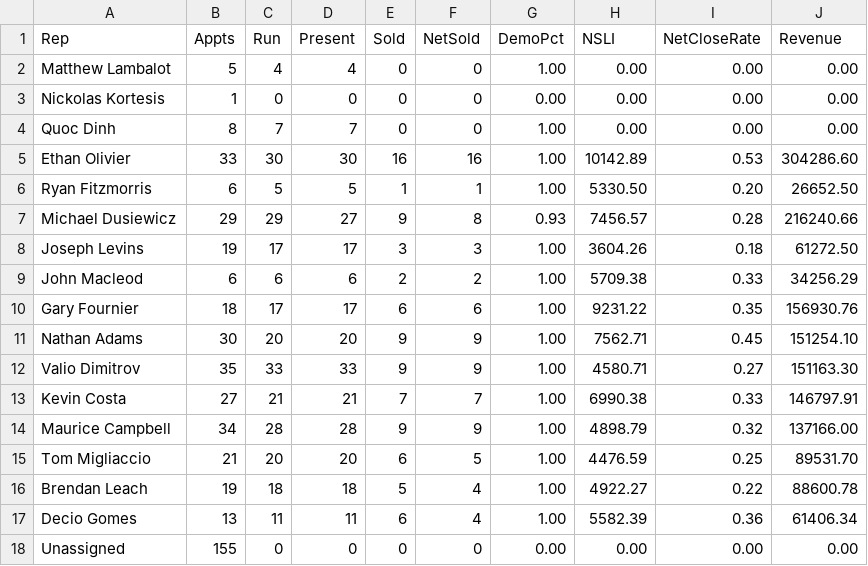
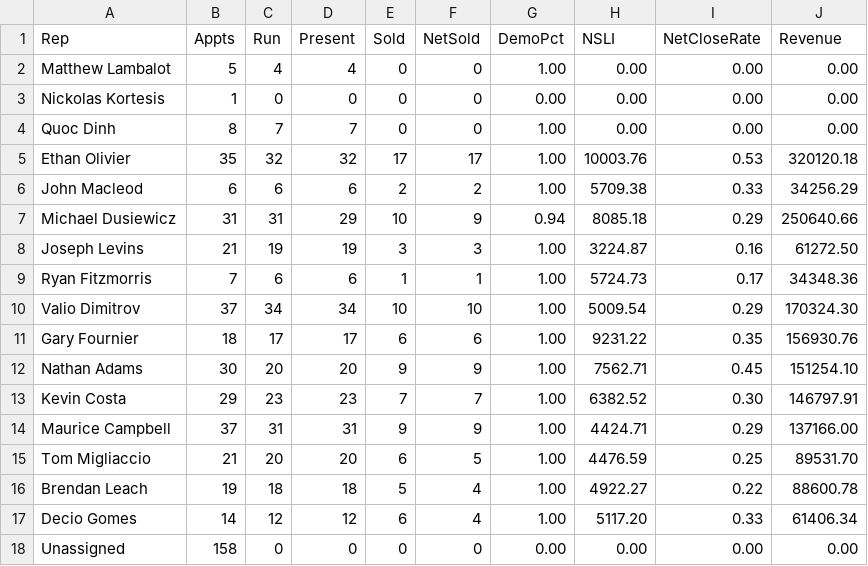
Before and after one commit to SeanSenno/rebath-sales-dashboard, a CSV file: data/sales-rep-mtd.csv, drawn as a sheet; only a part is shown; the diff covers the shown part only.

Commit message:
Daily refresh via Zap

```diff
--- a/data/sales-rep-mtd.csv
+++ b/data/sales-rep-mtd.csv
@@ -4,15 +4,15 @@ Nickolas Kortesis,1,0,0,0,0,0.00,0.00,0.00,0.00
 Quoc Dinh,8,7,7,0,0,1.00,0.00,0.00,0.00
-Ethan Olivier,33,30,30,16,16,1.00,10142.89,0.53,304286.60
-Ryan Fitzmorris,6,5,5,1,1,1.00,5330.50,0.20,26652.50
-Michael Dusiewicz,29,29,27,9,8,0.93,7456.57,0.28,216240.66
-Joseph Levins,19,17,17,3,3,1.00,3604.26,0.18,61272.50
+Ethan Olivier,35,32,32,17,17,1.00,10003.76,0.53,320120.18
 John Macleod,6,6,6,2,2,1.00,5709.38,0.33,34256.29
+Michael Dusiewicz,31,31,29,10,9,0.94,8085.18,0.29,250640.66
+Joseph Levins,21,19,19,3,3,1.00,3224.87,0.16,61272.50
+Ryan Fitzmorris,7,6,6,1,1,1.00,5724.73,0.17,34348.36
+Valio Dimitrov,37,34,34,10,10,1.00,5009.54,0.29,170324.30
 Gary Fournier,18,17,17,6,6,1.00,9231.22,0.35,156930.76
 Nathan Adams,30,20,20,9,9,1.00,7562.71,0.45,151254.10
-Valio Dimitrov,35,33,33,9,9,1.00,4580.71,0.27,151163.30
-Kevin Costa,27,21,21,7,7,1.00,6990.38,0.33,146797.91
-Maurice Campbell,34,28,28,9,9,1.00,4898.79,0.32,137166.00
+Kevin Costa,29,23,23,7,7,1.00,6382.52,0.30,146797.91
+Maurice Campbell,37,31,31,9,9,1.00,4424.71,0.29,137166.00
 Tom Migliaccio,21,20,20,6,5,1.00,4476.59,0.25,89531.70
 Brendan Leach,19,18,18,5,4,1.00,4922.27,0.22,88600.78
-Decio Gomes,13,11,11,6,4,1.00,5582.39,0.36,61406.34
-Unassigned,155,0,0,0,0,0.00,0.00,0.00,0.00
+Decio Gomes,14,12,12,6,4,1.00,5117.20,0.33,61406.34
+Unassigned,158,0,0,0,0,0.00,0.00,0.00,0.00
```
Also changed, not shown: 11 edited cells elsewhere in this file.
